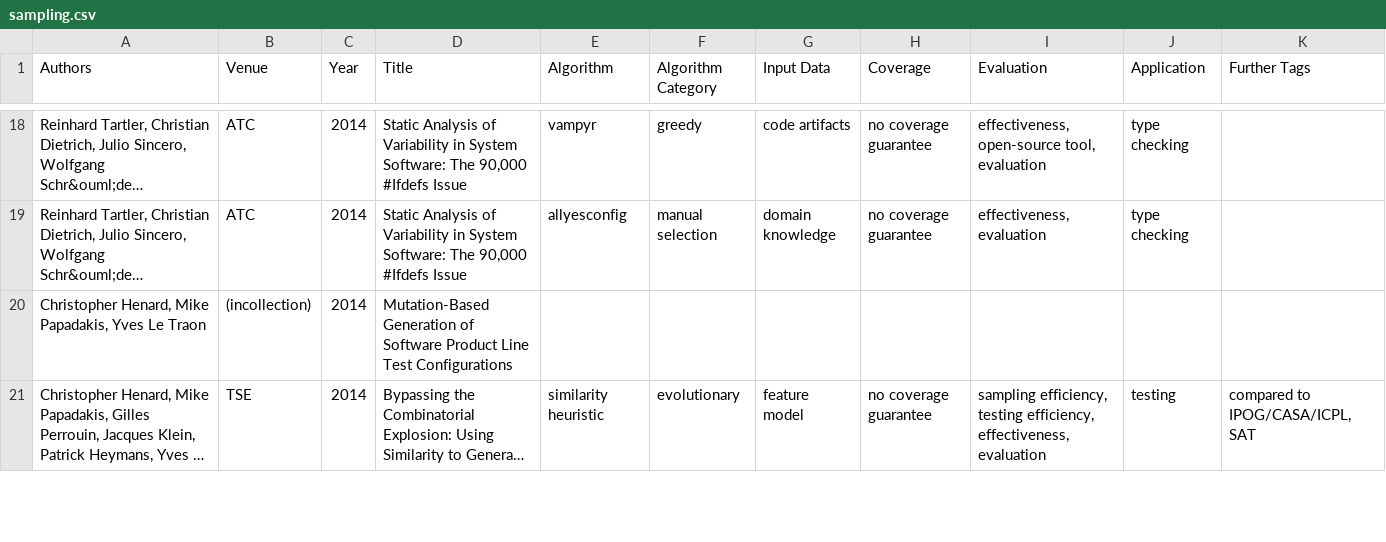
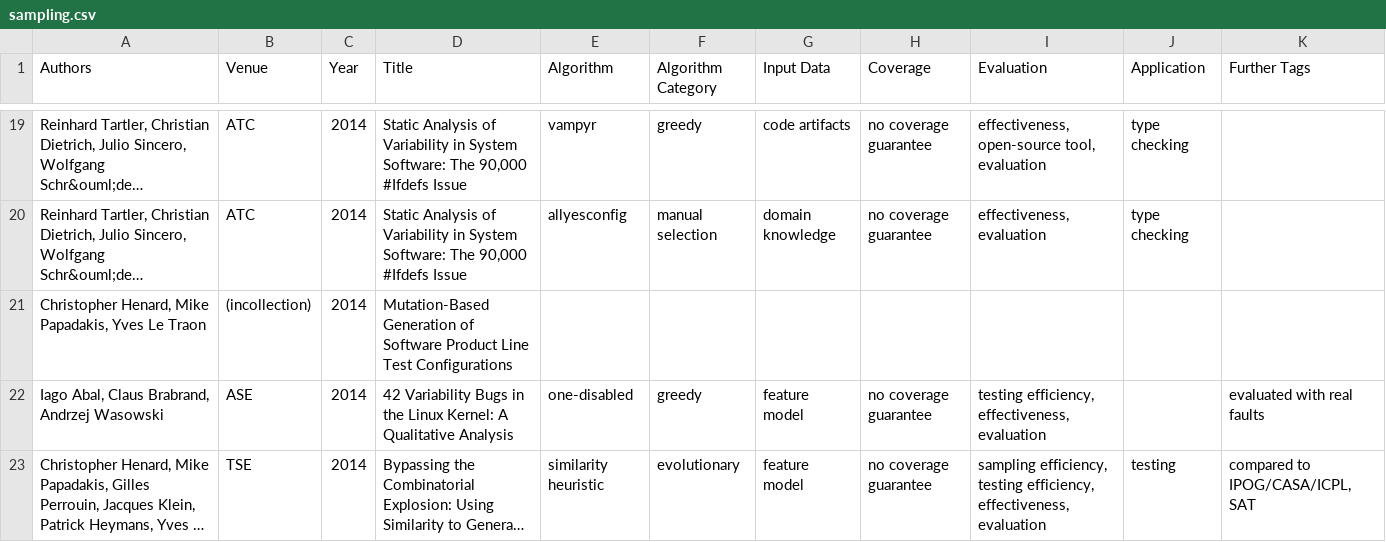
Before and after one commit to SoftVarE-Group/BibTags, a CSV file: classification/sampling.csv, drawn as a sheet; only a part is shown, gaps mark what is left out; long unchanged cells end in …; the diff covers the shown part only; the diff names each change by its address in the sheet, - before the commit and + after, or states it on an @@ line.

Commit message:
Classified Abal's and Medeiros' work

```diff
--- a/classification/sampling.csv
+++ b/classification/sampling.csv
+row 22: Iago Abal, Claus Brabrand, Andrzej Wasowski | ASE | 2014 | 42 Variability Bugs in the Linux Kernel: A Qualitative Analysis | one-disabled | greedy | feature model | no coverage guarantee | testing efficiency, effectiveness, evaluation |  | evaluated with real faults
```
Also changed, not shown: 1 added row and 8 edited cells elsewhere in this file, classification/classification.csv, 1 other file.
